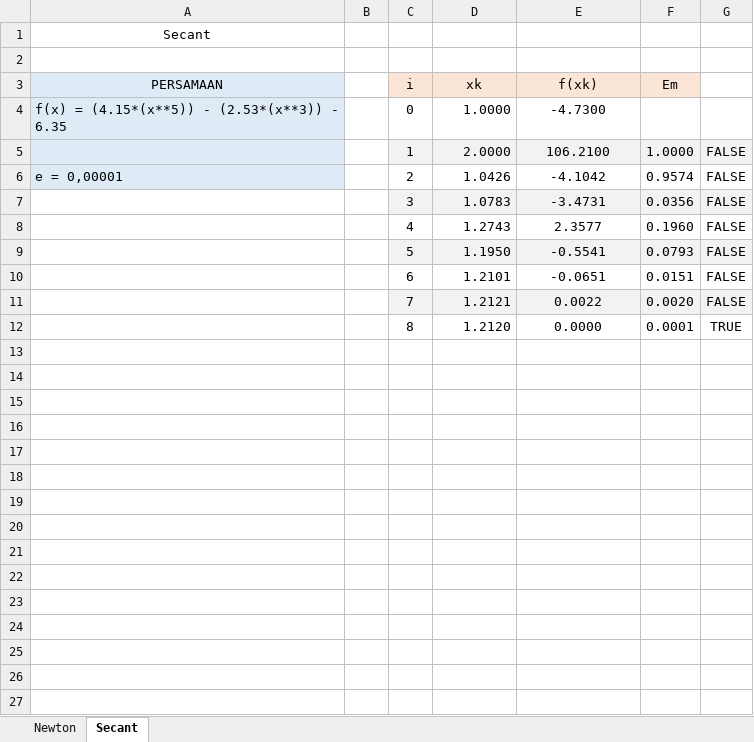
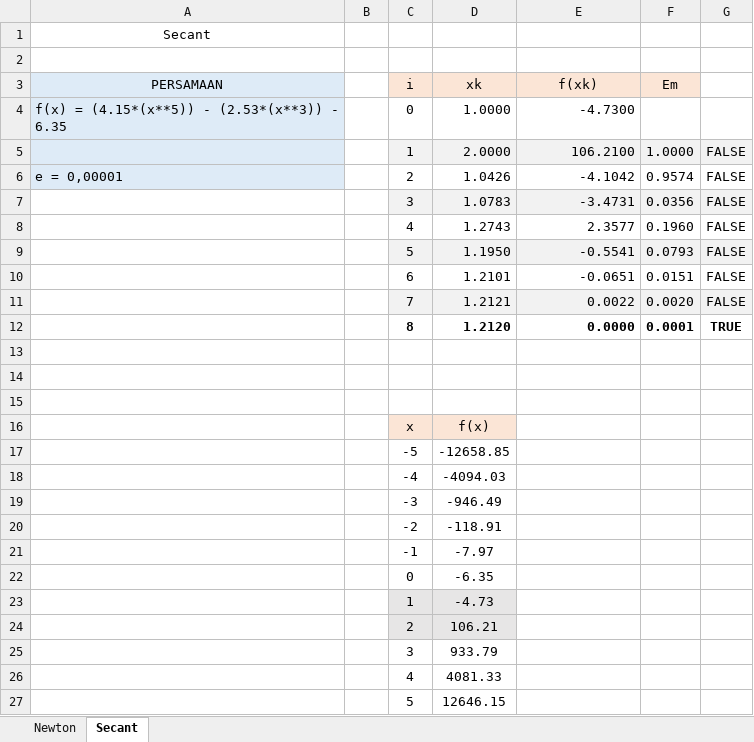
Before and after one commit to irgiys/metnum, an Excel workbook: Tugas Kerkom2/Kelompok_4.xlsx, sheet Secant, drawn as a sheet; values as stored, in another font and other column widths than the file's, no borders; charts and pictures not drawn; the diff names each change by its address in the sheet, - before the commit and + after, or states it on an @@ line.

```diff
--- a/Tugas Kerkom2/Kelompok_4.xlsx (sheet Secant)
+++ b/Tugas Kerkom2/Kelompok_4.xlsx (sheet Secant)
-E4:E12 alignment: center
+E4:E12 alignment: right
-C12:G12 bold: off
+C12:G12 bold: on
+row 13: (empty)
+row 14: (empty)
+row 15: (empty)
+row 16:  |  | x | f(x)
+row 17:  |  | -5 | -12658.85
+row 18:  |  | -4 | -4094.03
+row 19:  |  | -3 | -946.49
+row 20:  |  | -2 | -118.91
+row 21:  |  | -1 | -7.97
+row 22:  |  | 0 | -6.35
+row 23:  |  | 1 | -4.73
+row 24:  |  | 2 | 106.21
+row 25:  |  | 3 | 933.79
+row 26:  |  | 4 | 4081.33
+row 27:  |  | 5 | 12646.15
```
Also changed, not shown: sheet Newton, charts or pictures, 2 other files.
